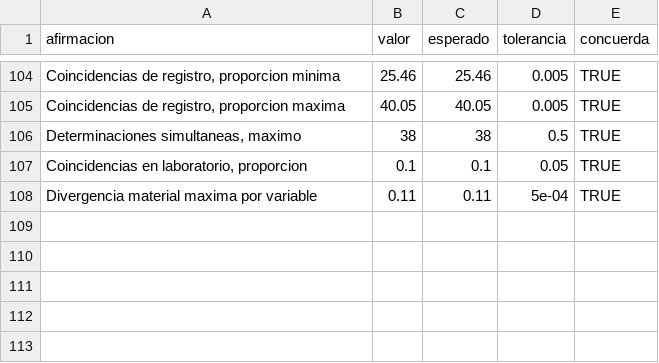
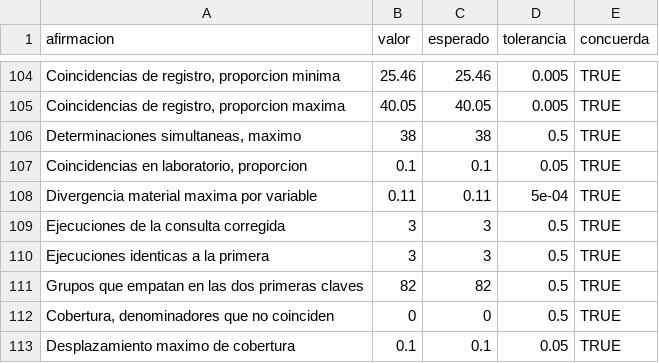
Before and after one commit to ljm234/icu-infection-source-conformal, a CSV file: outputs/fase20/verificacion_cifras.csv, drawn as a sheet; only a part is shown, gaps mark what is left out; the diff names each change by its address in the sheet, - before the commit and + after, or states it on an @@ line.

```diff
--- a/outputs/fase20/verificacion_cifras.csv
+++ b/outputs/fase20/verificacion_cifras.csv
+row 109: Ejecuciones de la consulta corregida | 3 | 3 | 0.5 | TRUE
+row 110: Ejecuciones identicas a la primera | 3 | 3 | 0.5 | TRUE
+row 111: Grupos que empatan en las dos primeras claves | 82 | 82 | 0.5 | TRUE
+row 112: Cobertura, denominadores que no coinciden | 0 | 0 | 0.5 | TRUE
+row 113: Desplazamiento maximo de cobertura | 0.1 | 0.1 | 0.05 | TRUE
```
Also changed, not shown: 8 other files.
